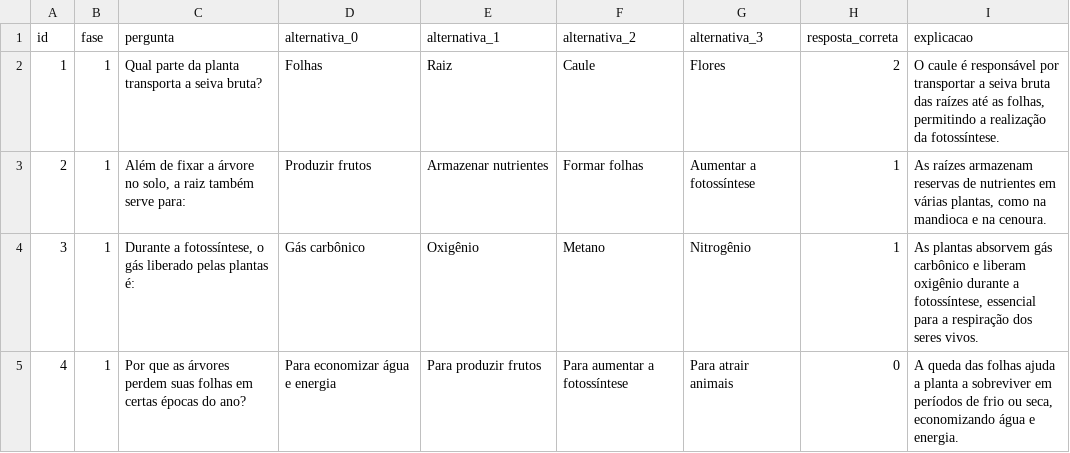
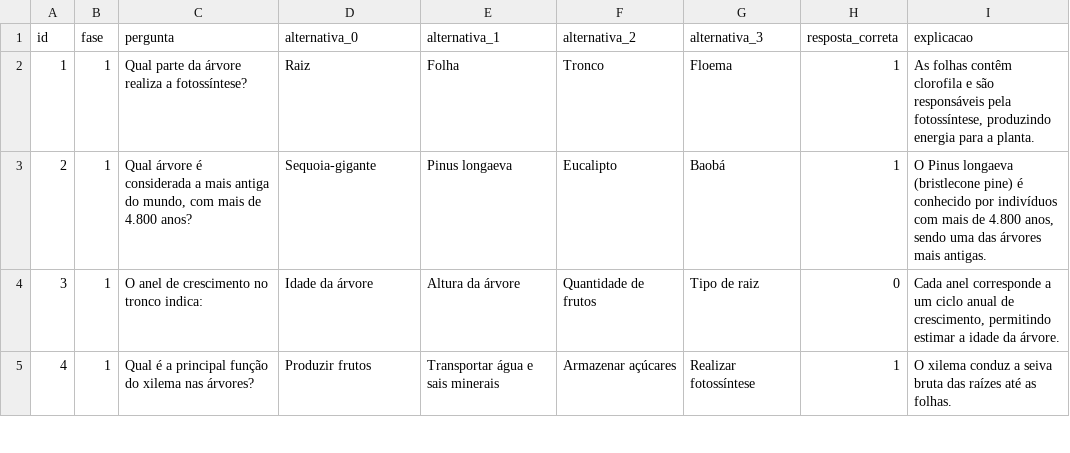
Before and after one commit to JovensTalentosIFFC/quizjs, a CSV file: src/assets/quiz_natureza.csv, drawn as a sheet; only a part is shown; the diff covers the shown part only.

```diff
--- a/src/assets/quiz_natureza.csv
+++ b/src/assets/quiz_natureza.csv
@@ -1,5 +1,5 @@
 id;fase;pergunta;alternativa_0;alternativa_1;alternativa_2;alternativa_3;resposta_correta;explicacao
-1;1;Qual parte da planta transporta a seiva bruta?;Folhas;Raiz;Caule;Flores;2;O caule é responsável por transportar a seiva bruta das raízes até as folhas, permitindo a realização da fotossíntese.
-2;1;Além de fixar a árvore no solo, a raiz também serve para:;Produzir frutos;Armazenar nutrientes;Formar folhas;Aumentar a fotossíntese;1;As raízes armazenam reservas de nutrientes em várias plantas, como na mandioca e na cenoura.
-3;1;Durante a fotossíntese, o gás liberado pelas plantas é:;Gás carbônico;Oxigênio;Metano;Nitrogênio;1;As plantas absorvem gás carbônico e liberam oxigênio durante a fotossíntese, essencial para a respiração dos seres vivos.
-4;1;Por que as árvores perdem suas folhas em certas épocas do ano?;Para economizar água e energia;Para produzir frutos;Para aumentar a fotossíntese;Para atrair animais;0;A queda das folhas ajuda a planta a sobreviver em períodos de frio ou seca, economizando água e energia.
+1;1;Qual parte da árvore realiza a fotossíntese?;Raiz;Folha;Tronco;Floema;1;As folhas contêm clorofila e são responsáveis pela fotossíntese, produzindo energia para a planta.
+2;1;Qual árvore é considerada a mais antiga do mundo, com mais de 4.800 anos?;Sequoia-gigante;Pinus longaeva;Eucalipto;Baobá;1;O Pinus longaeva (bristlecone pine) é conhecido por indivíduos com mais de 4.800 anos, sendo uma das árvores mais antigas.
+3;1;O anel de crescimento no tronco indica:;Idade da árvore;Altura da árvore;Quantidade de frutos;Tipo de raiz;0;Cada anel corresponde a um ciclo anual de crescimento, permitindo estimar a idade da árvore.
+4;1;Qual é a principal função do xilema nas árvores?;Produzir frutos;Transportar água e sais minerais;Armazenar açúcares;Realizar fotossíntese;1;O xilema conduz a seiva bruta das raízes até as folhas.
```
Also changed, not shown: 71 edited cells elsewhere in this file, src/assets/quiz_esportes.csv, src/assets/quiz_tecnologia.csv, 8 other files.
